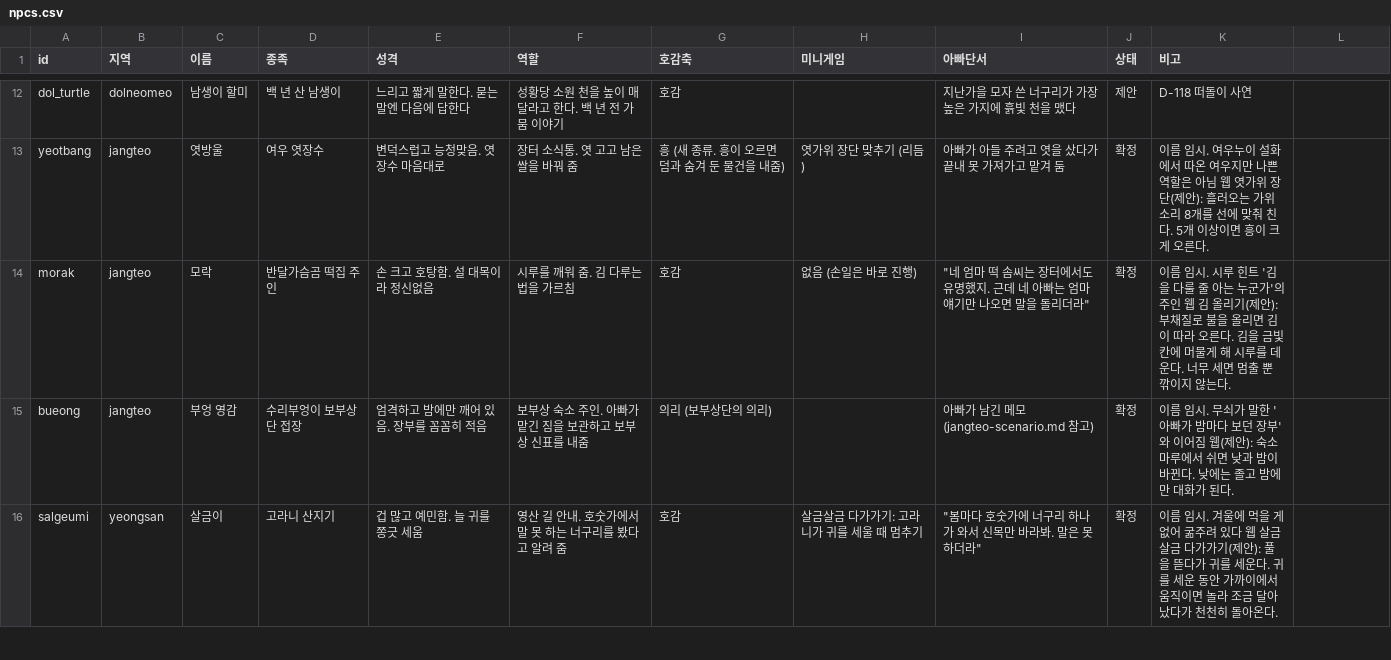
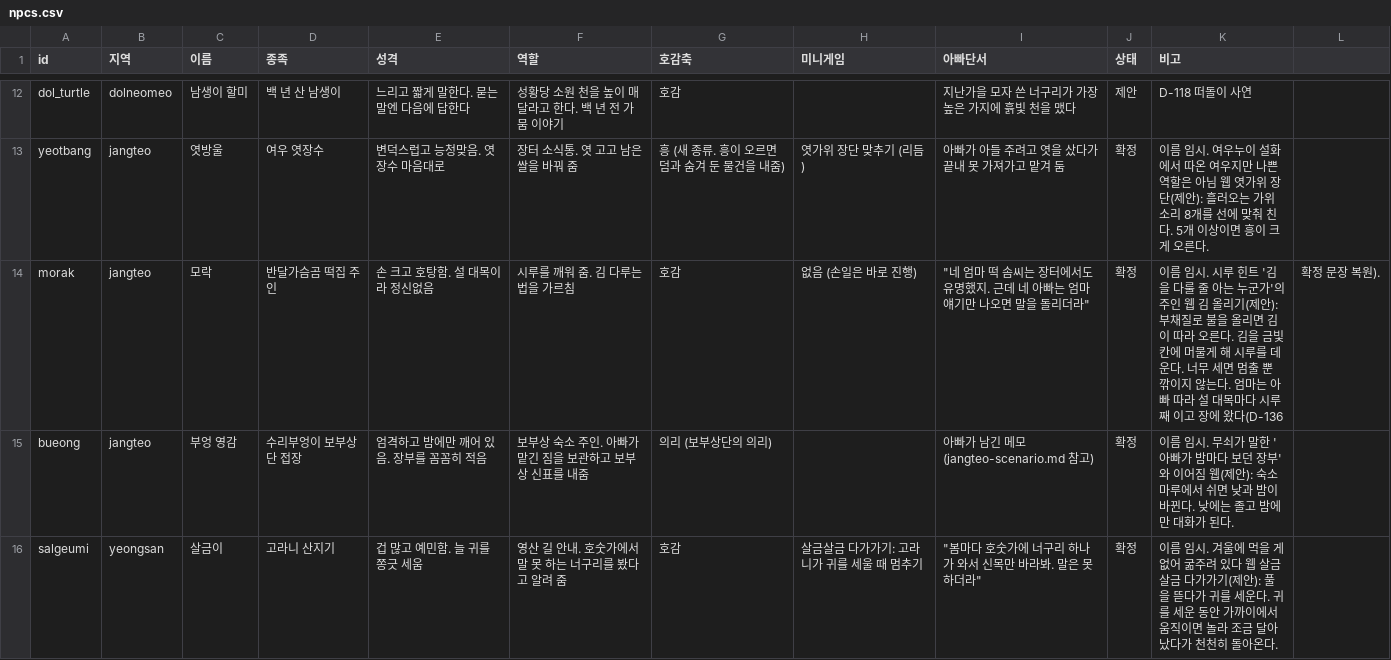
Before and after one commit to MATTTTJ/PACKOON, a CSV file: design/data/npcs.csv, drawn as a sheet; only a part is shown, gaps mark what is left out.

```diff
--- a/design/data/npcs.csv
+++ b/design/data/npcs.csv
@@ -13,3 +13,3 @@ dol_turtle,dolneomeo,남생이 할미,백 년 산 남생이,느리고 짧게 말
 yeotbang,jangteo,엿방울,여우 엿장수,변덕스럽고 능청맞음. 엿장수 마음대로,장터 소식통. 엿 고고 남은 쌀을 바꿔 줌,흥 (새 종류. 흥이 오르면 덤과 숨겨 둔 물건을 내줌),엿가위 장단 맞추기 (리듬),아빠가 아들 주려고 엿을 샀다가 끝내 못 가져가고 맡겨 둠,확정,이름 임시. 여우누이 설화에서 따온 여우지만 나쁜 역할은 아님 웹 엿가위 장단(제안): 흘러오는 가위 소리 8개를 선에 맞춰 친다. 5개 이상이면 흥이 크게 오른다.
-morak,jangteo,모락,반달가슴곰 떡집 주인,손 크고 호탕함. 설 대목이라 정신없음,시루를 깨워 줌. 김 다루는 법을 가르침,호감,없음 (손일은 바로 진행),"""네 엄마 떡 솜씨는 장터에서도 유명했지. 근데 네 아빠는 엄마 얘기만 나오면 말을 돌리더라""",확정,이름 임시. 시루 힌트 '김을 다룰 줄 아는 누군가'의 주인 웹 김 올리기(제안): 부채질로 불을 올리면 김이 따라 오른다. 김을 금빛 칸에 머물게 해 시루를 데운다. 너무 세면 멈출 뿐 깎이지 않는다.
+morak,jangteo,모락,반달가슴곰 떡집 주인,손 크고 호탕함. 설 대목이라 정신없음,시루를 깨워 줌. 김 다루는 법을 가르침,호감,없음 (손일은 바로 진행),"""네 엄마 떡 솜씨는 장터에서도 유명했지. 근데 네 아빠는 엄마 얘기만 나오면 말을 돌리더라""",확정,이름 임시. 시루 힌트 '김을 다룰 줄 아는 누군가'의 주인 웹 김 올리기(제안): 부채질로 불을 올리면 김이 따라 오른다. 김을 금빛 칸에 머물게 해 시루를 데운다. 너무 세면 멈출 뿐 깎이지 않는다. 엄마는 아빠 따라 설 대목마다 시루째 이고 장에 왔다(D-136, 확정 문장 복원).
 bueong,jangteo,부엉 영감,수리부엉이 보부상단 접장,엄격하고 밤에만 깨어 있음. 장부를 꼼꼼히 적음,보부상 숙소 주인. 아빠가 맡긴 짐을 보관하고 보부상 신표를 내줌,의리 (보부상단의 의리),,아빠가 남긴 메모 (jangteo-scenario.md 참고),확정,이름 임시. 무쇠가 말한 '아빠가 밤마다 보던 장부'와 이어짐 웹(제안): 숙소 마루에서 쉬면 낮과 밤이 바뀐다. 낮에는 졸고 밤에만 대화가 된다.
```
Also changed, not shown: design/data/decisions.csv, design/data/notebook.csv, 6 other files.
